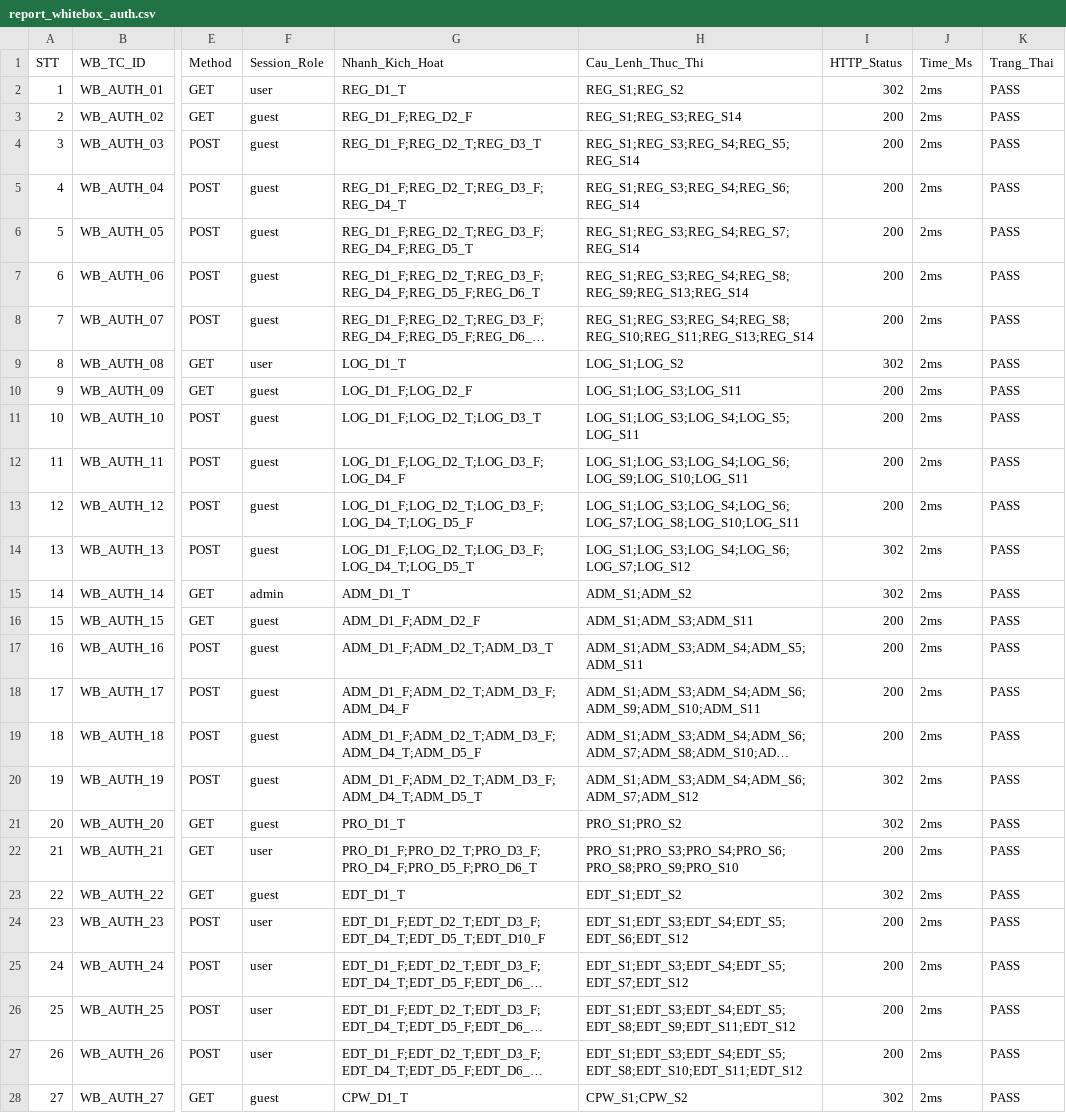
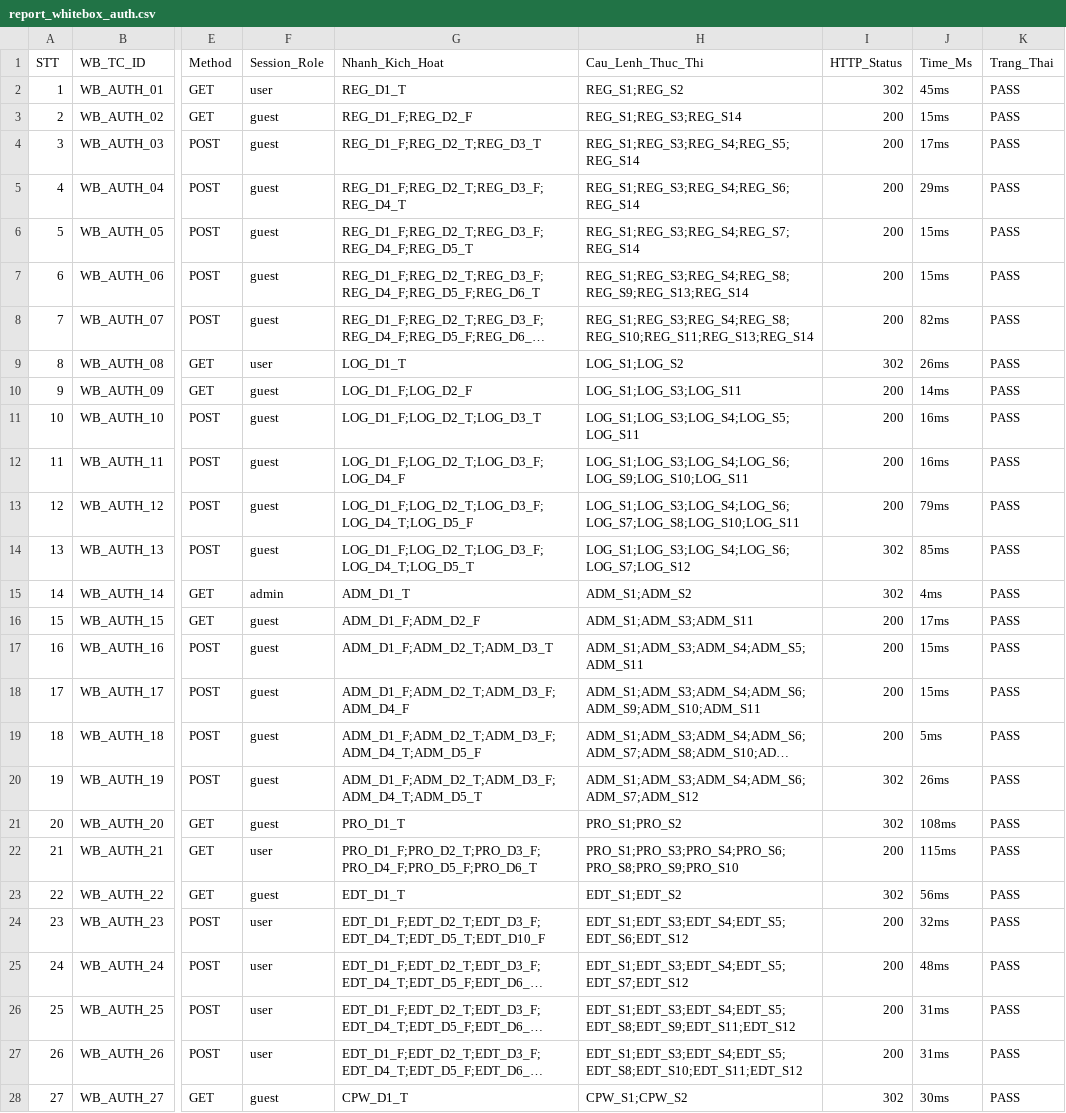
Before and after one commit to Col255/QA-netfilxfake, a CSV file: docs/Report/report_whitebox_auth.csv, drawn as a sheet; only a part is shown, gaps mark what is left out; long unchanged cells end in …; the diff covers the shown part only; the diff names each change by its address in the sheet, - before the commit and + after, or states it on an @@ line.

```diff
--- a/docs/Report/report_whitebox_auth.csv
+++ b/docs/Report/report_whitebox_auth.csv
-J2 (Time_Ms): 2ms
+J2 (Time_Ms): 45ms
-J3 (Time_Ms): 2ms
+J3 (Time_Ms): 15ms
-J4 (Time_Ms): 2ms
+J4 (Time_Ms): 17ms
-J5 (Time_Ms): 2ms
+J5 (Time_Ms): 29ms
-J6:J7 (Time_Ms): 2ms
+J6:J7 (Time_Ms): 15ms
-J8 (Time_Ms): 2ms
+J8 (Time_Ms): 82ms
-J9 (Time_Ms): 2ms
+J9 (Time_Ms): 26ms
-J10 (Time_Ms): 2ms
+J10 (Time_Ms): 14ms
-J11:J12 (Time_Ms): 2ms
+J11:J12 (Time_Ms): 16ms
-J13 (Time_Ms): 2ms
+J13 (Time_Ms): 79ms
-J14 (Time_Ms): 2ms
+J14 (Time_Ms): 85ms
-J15 (Time_Ms): 2ms
+J15 (Time_Ms): 4ms
-J16 (Time_Ms): 2ms
+J16 (Time_Ms): 17ms
-J17:J18 (Time_Ms): 2ms
+J17:J18 (Time_Ms): 15ms
-J19 (Time_Ms): 2ms
+J19 (Time_Ms): 5ms
-J20 (Time_Ms): 2ms
+J20 (Time_Ms): 26ms
-J21 (Time_Ms): 2ms
+J21 (Time_Ms): 108ms
-J22 (Time_Ms): 2ms
+J22 (Time_Ms): 115ms
-J23 (Time_Ms): 2ms
+J23 (Time_Ms): 56ms
-J24 (Time_Ms): 2ms
+J24 (Time_Ms): 32ms
-J25 (Time_Ms): 2ms
+J25 (Time_Ms): 48ms
-J26:J27 (Time_Ms): 2ms
+J26:J27 (Time_Ms): 31ms
-J28 (Time_Ms): 2ms
+J28 (Time_Ms): 30ms
```
Also changed, not shown: 1 added row and 8 edited cells elsewhere in this file, docs/Design/whitebox_testcase_auth.csv, 2 other files.
